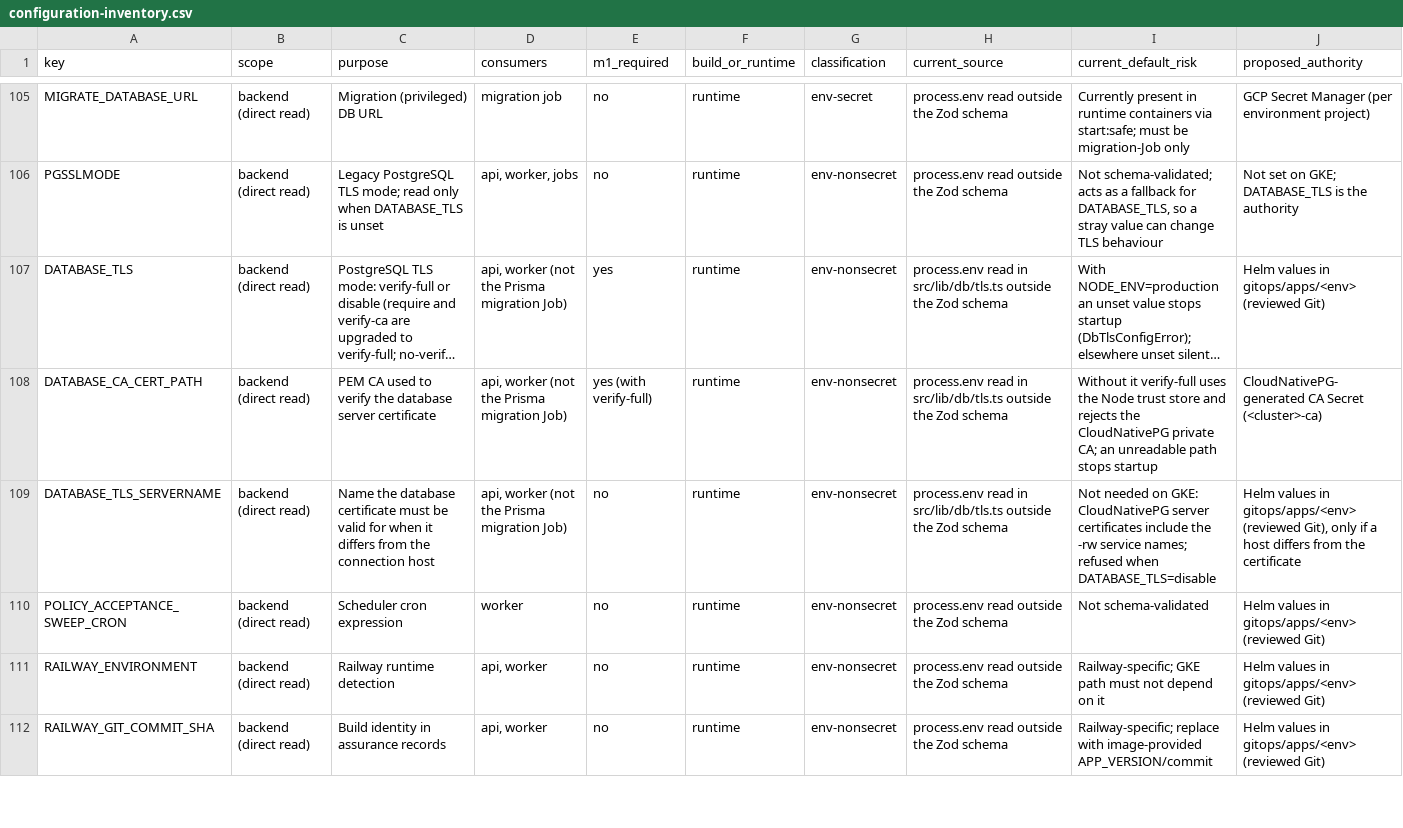
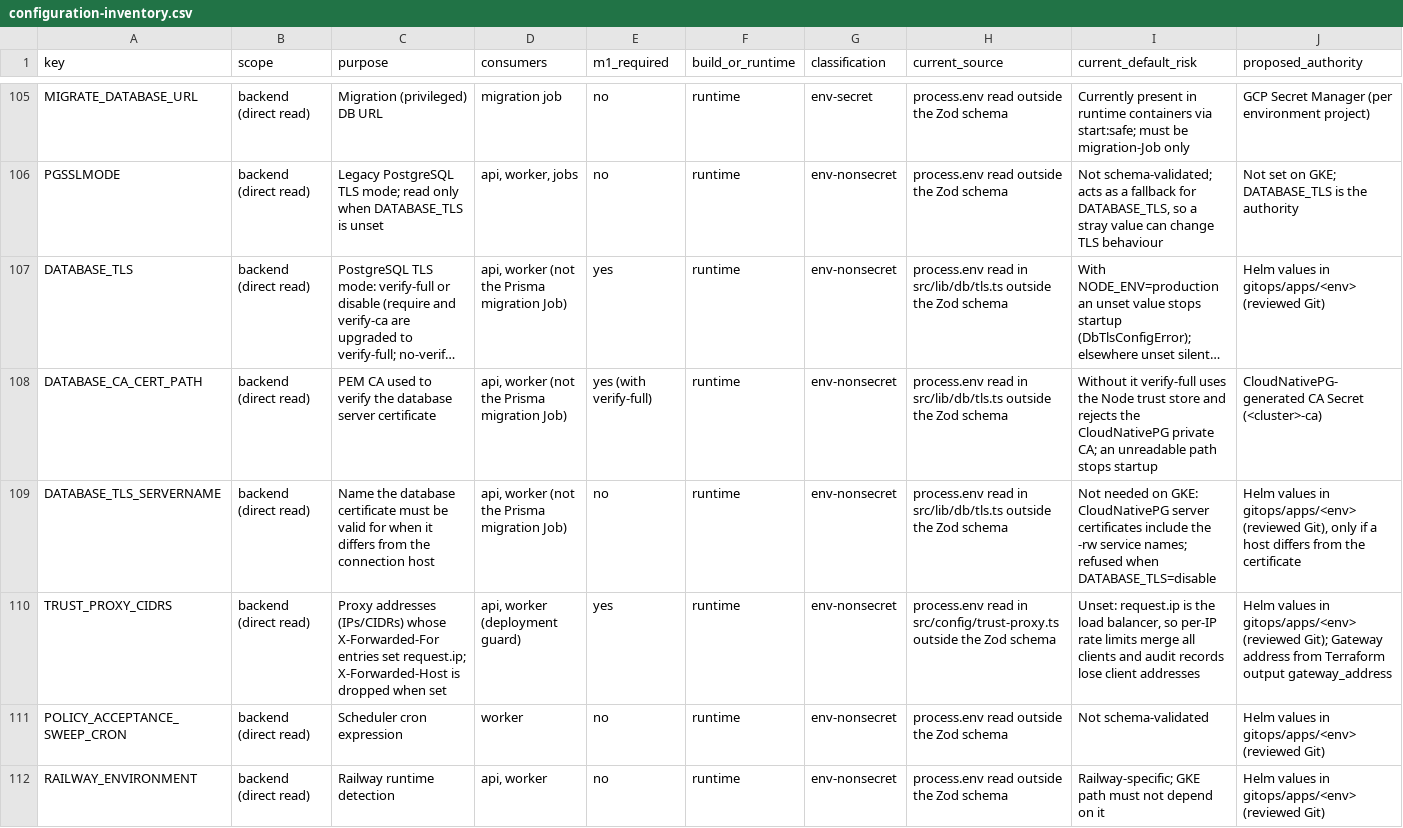
Before and after one commit to cloudanzen/cloudanzen-infra, a CSV file: docs/configuration-inventory.csv, drawn as a sheet; only a part is shown, gaps mark what is left out; the shorter side is filled out with more unchanged rows; long unchanged cells end in …; rows hold the shown columns only; the diff names each change by its address in the sheet, - before the commit and + after, or states it on an @@ line.

```diff
--- a/docs/configuration-inventory.csv
+++ b/docs/configuration-inventory.csv
+row 110: TRUST_PROXY_CIDRS | backend (direct read) | Proxy addresses (IPs/CIDRs) whose X-Forwarded-For entries set request.ip; X-Forwarded-Host is dropped when set | api, worker (deployment guard) | yes | runtime | env-nonsecret | process.env read in src/config/trust-proxy.ts outside the Zod schema | Unset: request.ip is the load balancer, so per-IP rate limits merge all clients and audit records lose client addresses | Helm values in gitops/apps/<env> (reviewed Git); Gateway address from Terraform output gateway_address
```
Also changed, not shown: 5 other files.
